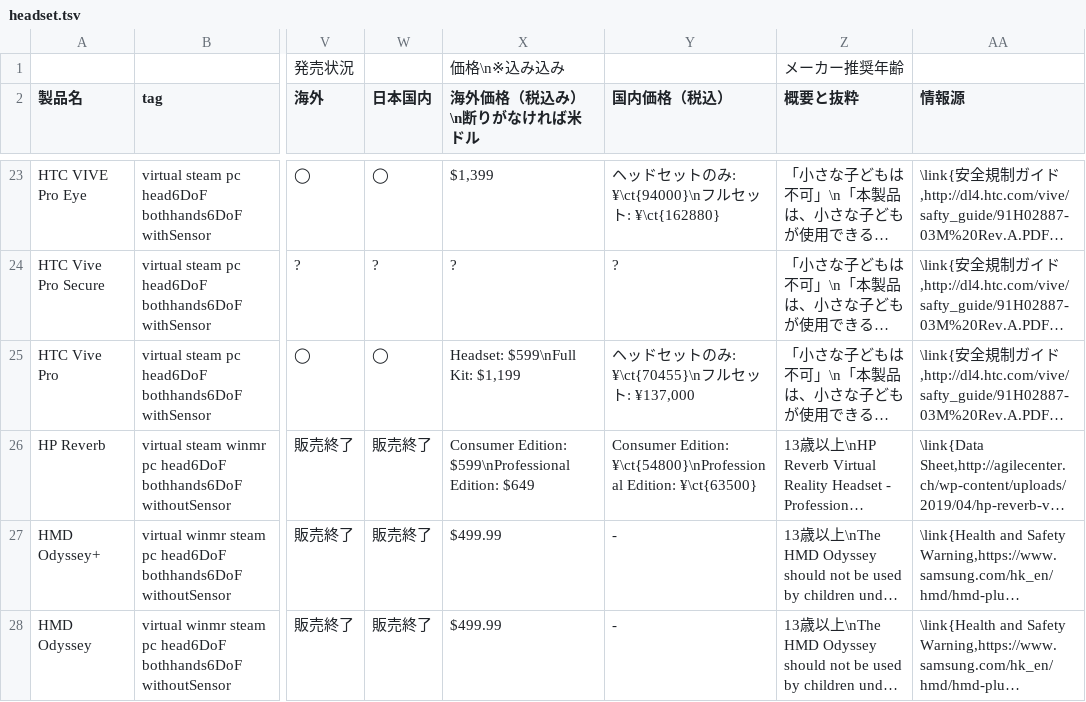
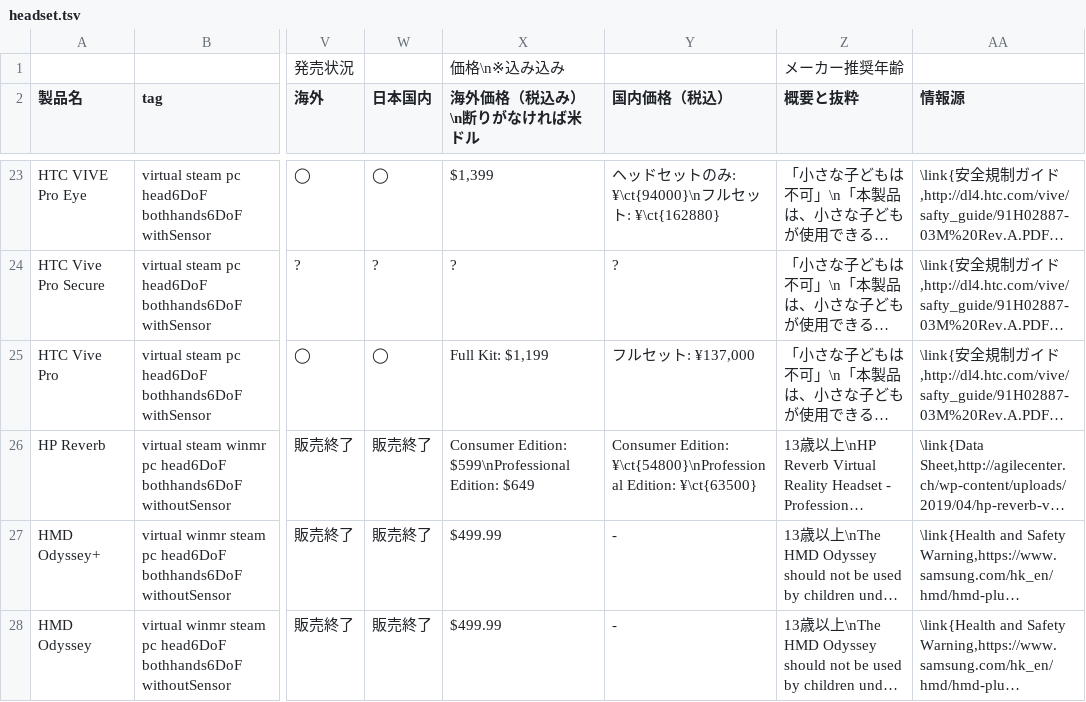
Before and after one commit to yutokun/XR-Headset-Comparison, a TSV file: public/headset.tsv, drawn as a sheet; only a part is shown, gaps mark what is left out; long unchanged cells end in …; the diff names each change by its address in the sheet, - before the commit and + after, or states it on an @@ line.

Commit message:
Vive Pro の HMD のみ価格を削除

```diff
--- a/public/headset.tsv
+++ b/public/headset.tsv
-X25 (海外価格（税込み）\n断りがなければ米ドル): Headset: $599\nFull Kit: $1,199
+X25 (海外価格（税込み）\n断りがなければ米ドル): Full Kit: $1,199
-Y25 (国内価格（税込）): ヘッドセットのみ: ¥\ct{70455}\nフルセット: ¥137,000
+Y25 (国内価格（税込）): フルセット: ¥137,000
```
